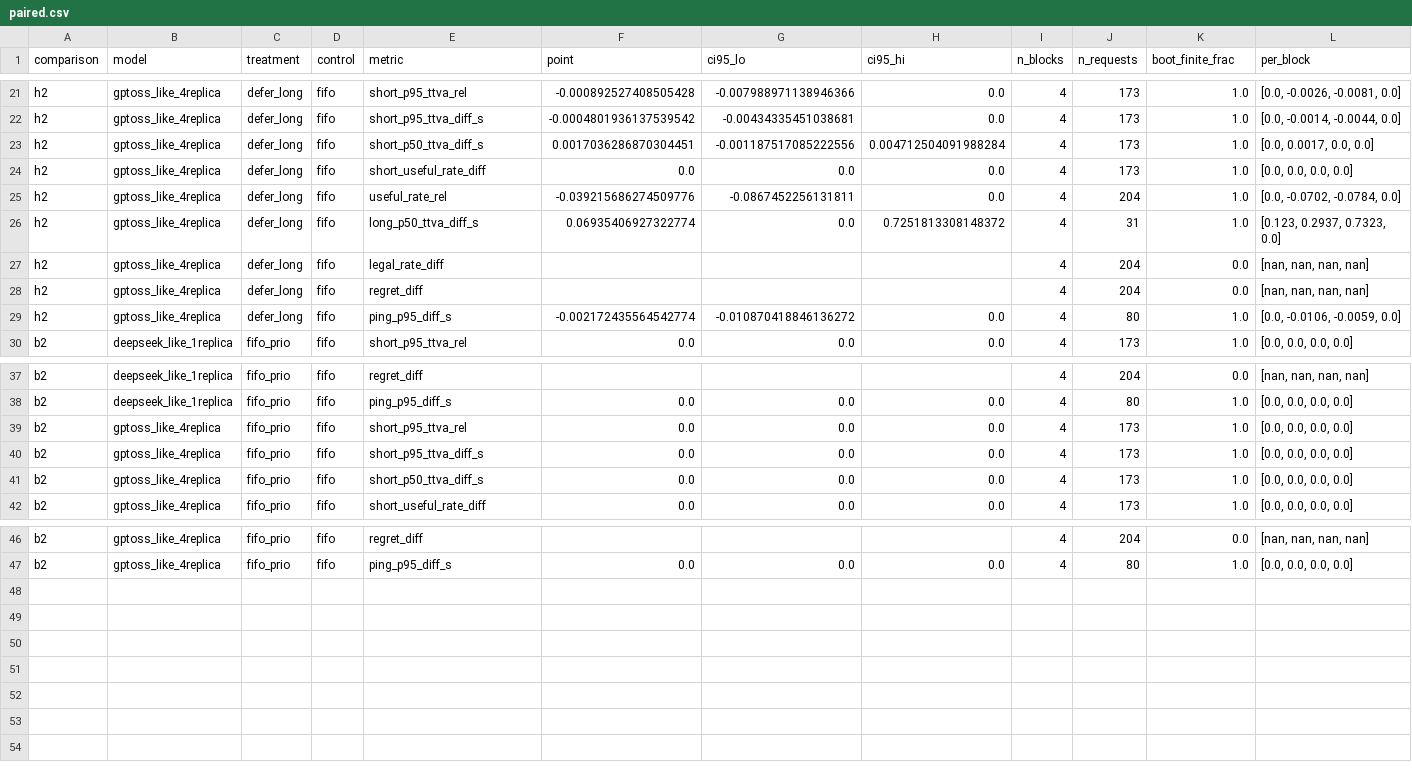
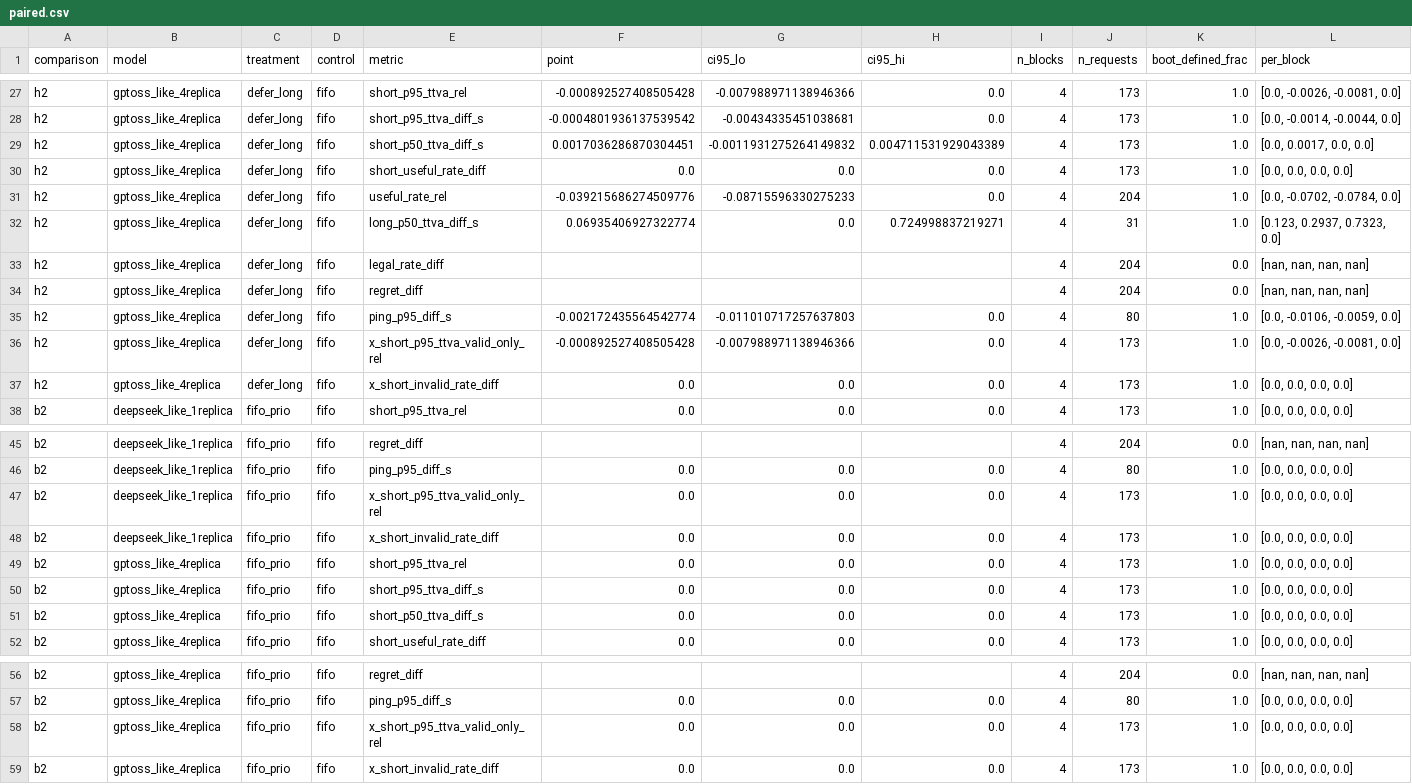
Before and after one commit to KevinChunye/Diffusion-Tetris, a CSV file: runs/explore/interference/sim_calibrated/paired.csv, drawn as a sheet; only a part is shown, gaps mark what is left out; the diff covers the shown part only.

```diff
--- a/runs/explore/interference/sim_calibrated/paired.csv
+++ b/runs/explore/interference/sim_calibrated/paired.csv
@@ -1 +1 @@
-comparison,model,treatment,control,metric,point,ci95_lo,ci95_hi,n_blocks,n_requests,boot_finite_frac,per_block
+comparison,model,treatment,control,metric,point,ci95_lo,ci95_hi,n_blocks,n_requests,boot_defined_frac,per_block
@@ -22,9 +28,11 @@ h2,gptoss_like_4replica,defer_long,fifo,short_p95_ttva_rel,-0.000892527408505428
 h2,gptoss_like_4replica,defer_long,fifo,short_p95_ttva_diff_s,-0.0004801936137539542,-0.00434335451038681,0.0,4,173,1.0,"[0.0, -0.0014, -0.0044, 0.0]"
-h2,gptoss_like_4replica,defer_long,fifo,short_p50_ttva_diff_s,0.0017036286870304451,-0.001187517085222556,0.004712504091988284,4,173,1.0,"[0.0, 0.0017, 0.0, 0.0]"
+h2,gptoss_like_4replica,defer_long,fifo,short_p50_ttva_diff_s,0.0017036286870304451,-0.0011931275264149832,0.004711531929043389,4,173,1.0,"[0.0, 0.0017, 0.0, 0.0]"
 h2,gptoss_like_4replica,defer_long,fifo,short_useful_rate_diff,0.0,0.0,0.0,4,173,1.0,"[0.0, 0.0, 0.0, 0.0]"
-h2,gptoss_like_4replica,defer_long,fifo,useful_rate_rel,-0.039215686274509776,-0.0867452256131811,0.0,4,204,1.0,"[0.0, -0.0702, -0.0784, 0.0]"
-h2,gptoss_like_4replica,defer_long,fifo,long_p50_ttva_diff_s,0.06935406927322774,0.0,0.7251813308148372,4,31,1.0,"[0.123, 0.2937, 0.7323, 0.0]"
+h2,gptoss_like_4replica,defer_long,fifo,useful_rate_rel,-0.039215686274509776,-0.08715596330275233,0.0,4,204,1.0,"[0.0, -0.0702, -0.0784, 0.0]"
+h2,gptoss_like_4replica,defer_long,fifo,long_p50_ttva_diff_s,0.06935406927322774,0.0,0.724998837219271,4,31,1.0,"[0.123, 0.2937, 0.7323, 0.0]"
 h2,gptoss_like_4replica,defer_long,fifo,legal_rate_diff,,,,4,204,0.0,"[nan, nan, nan, nan]"
 h2,gptoss_like_4replica,defer_long,fifo,regret_diff,,,,4,204,0.0,"[nan, nan, nan, nan]"
-h2,gptoss_like_4replica,defer_long,fifo,ping_p95_diff_s,-0.002172435564542774,-0.010870418846136272,0.0,4,80,1.0,"[0.0, -0.0106, -0.0059, 0.0]"
+h2,gptoss_like_4replica,defer_long,fifo,ping_p95_diff_s,-0.002172435564542774,-0.011010717257637803,0.0,4,80,1.0,"[0.0, -0.0106, -0.0059, 0.0]"
+h2,gptoss_like_4replica,defer_long,fifo,x_short_p95_ttva_valid_only_rel,-0.000892527408505428,-0.007988971138946366,0.0,4,173,1.0,"[0.0, -0.0026, -0.0081, 0.0]"
+h2,gptoss_like_4replica,defer_long,fifo,x_short_invalid_rate_diff,0.0,0.0,0.0,4,173,1.0,"[0.0, 0.0, 0.0, 0.0]"
 b2,deepseek_like_1replica,fifo_prio,fifo,short_p95_ttva_rel,0.0,0.0,0.0,4,173,1.0,"[0.0, 0.0, 0.0, 0.0]"
@@ -38,2 +46,4 @@ b2,deepseek_like_1replica,fifo_prio,fifo,regret_diff,,,,4,204,0.0,"[nan, nan, na
 b2,deepseek_like_1replica,fifo_prio,fifo,ping_p95_diff_s,0.0,0.0,0.0,4,80,1.0,"[0.0, 0.0, 0.0, 0.0]"
+b2,deepseek_like_1replica,fifo_prio,fifo,x_short_p95_ttva_valid_only_rel,0.0,0.0,0.0,4,173,1.0,"[0.0, 0.0, 0.0, 0.0]"
+b2,deepseek_like_1replica,fifo_prio,fifo,x_short_invalid_rate_diff,0.0,0.0,0.0,4,173,1.0,"[0.0, 0.0, 0.0, 0.0]"
 b2,gptoss_like_4replica,fifo_prio,fifo,short_p95_ttva_rel,0.0,0.0,0.0,4,173,1.0,"[0.0, 0.0, 0.0, 0.0]"
@@ -47 +57,3 @@ b2,gptoss_like_4replica,fifo_prio,fifo,regret_diff,,,,4,204,0.0,"[nan, nan, nan,
 b2,gptoss_like_4replica,fifo_prio,fifo,ping_p95_diff_s,0.0,0.0,0.0,4,80,1.0,"[0.0, 0.0, 0.0, 0.0]"
+b2,gptoss_like_4replica,fifo_prio,fifo,x_short_p95_ttva_valid_only_rel,0.0,0.0,0.0,4,173,1.0,"[0.0, 0.0, 0.0, 0.0]"
+b2,gptoss_like_4replica,fifo_prio,fifo,x_short_invalid_rate_diff,0.0,0.0,0.0,4,173,1.0,"[0.0, 0.0, 0.0, 0.0]"
```
Also changed, not shown: 6 added rows and 17 edited cells elsewhere in this file, runs/explore/interference/sim_calibrated/summary.csv, runs/explore/interference/sim_calibrated/summary_by_block.csv, 26 other files.
